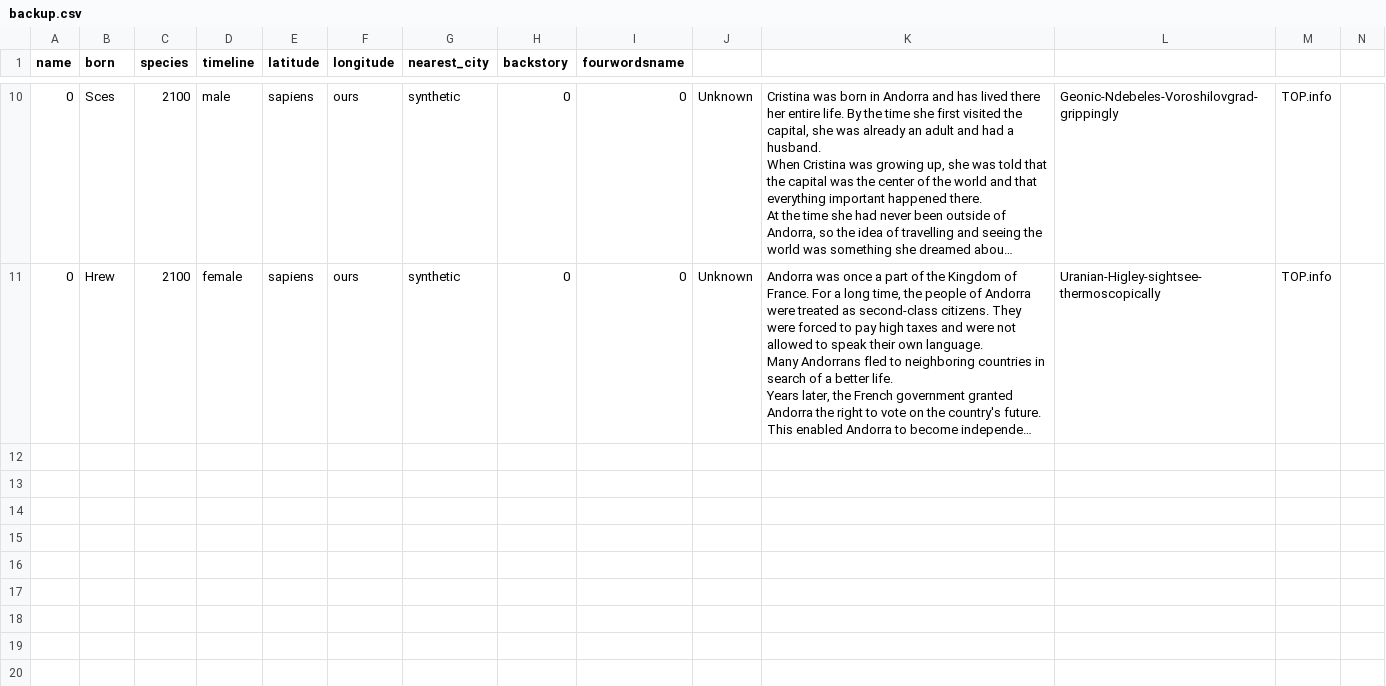
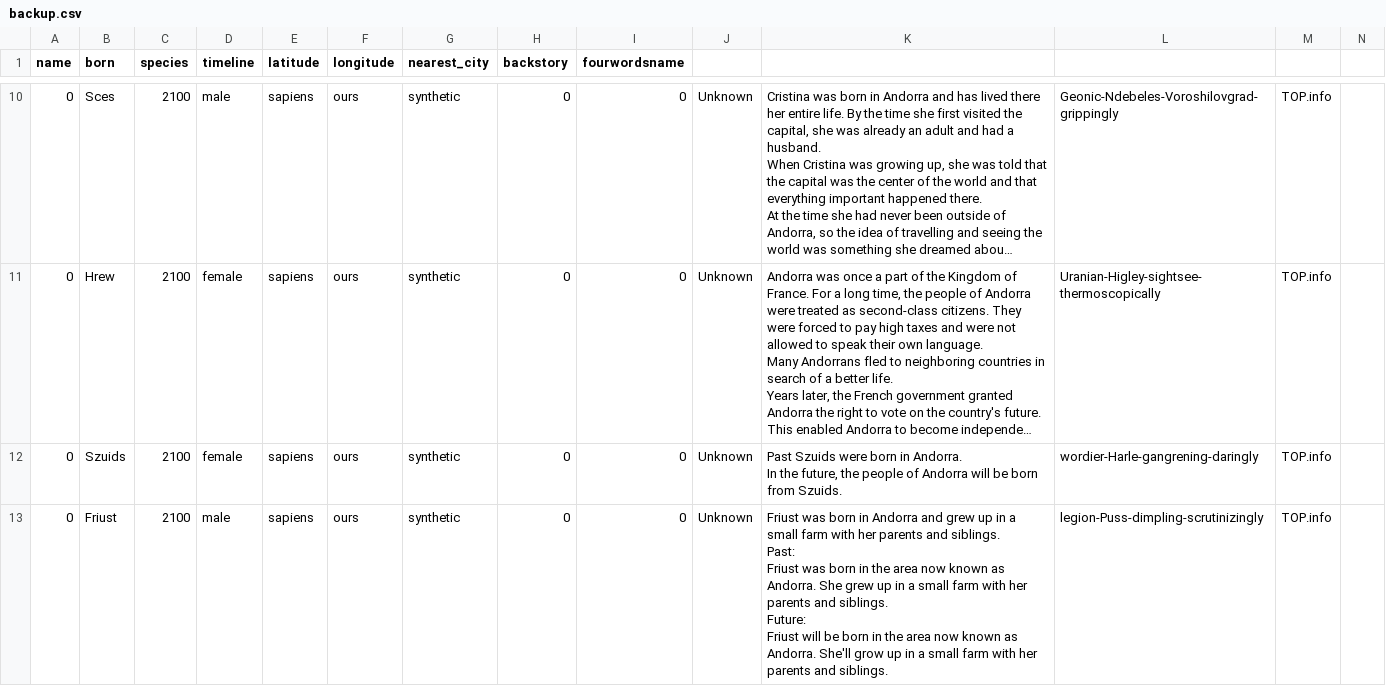
Before and after one commit to fredzannarbor/trillionsofpeople, a CSV file: people_data/backup.csv, drawn as a sheet; only a part is shown, gaps mark what is left out; long unchanged cells end in …; rows hold the shown columns only; ↵ is a line break in a cell; the diff names each change by its address in the sheet, - before the commit and + after, or states it on an @@ line.

```diff
--- a/people_data/backup.csv
+++ b/people_data/backup.csv
+row 12: 0 | Szuids | 2100 | female | sapiens | ours | synthetic | 0 | 0 | Unknown | Past Szuids were born in Andorra. ↵ In the future, the people of Andorra will be born from Szuids. | wordier-Harle-gangrening-daringly | TOP.info
+row 13: 0 | Friust | 2100 | male | sapiens | ours | synthetic | 0 | 0 | Unknown | Friust was born in Andorra and grew up in a small farm with her parents and siblings. ↵ Past: ↵ Friust was born in the area now known as Andorra. She grew up in a small farm with her parents and siblings. ↵ Future: ↵ Friust will be born in the area now known as Andorra. She'll grow up in a small farm with her parents and siblings. | legion-Puss-dimpling-scrutinizingly | TOP.info
```
Also changed, not shown: 1 other file.
